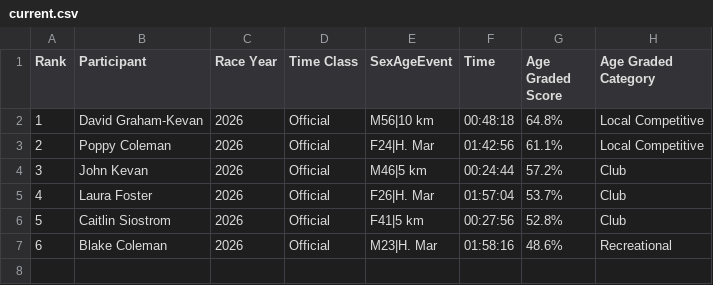
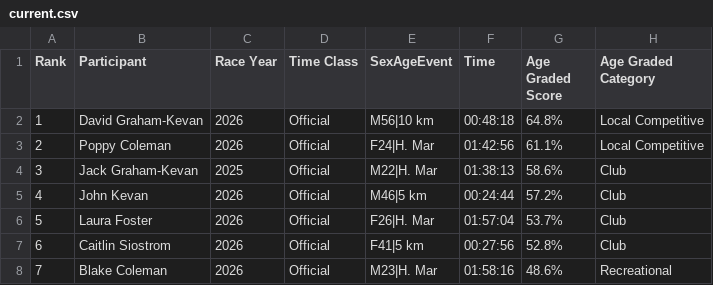
Before and after one commit to johnkevan88888/family-running, a CSV file: data/current.csv, drawn as a sheet; addresses are those after the commit; the diff names each change by its address in the sheet, - before the commit and + after, or states it on an @@ line.

```diff
--- a/data/current.csv
+++ b/data/current.csv
+row 4: 3 | Jack Graham-Kevan | 2025 | Official | M22|H. Mar | 01:38:13 | 58.6% | Club
@@ column A (Rank) renumbered from row 5 down @@
```
Also changed, not shown: data/HalfMarathon.csv, data/alltime.csv.
